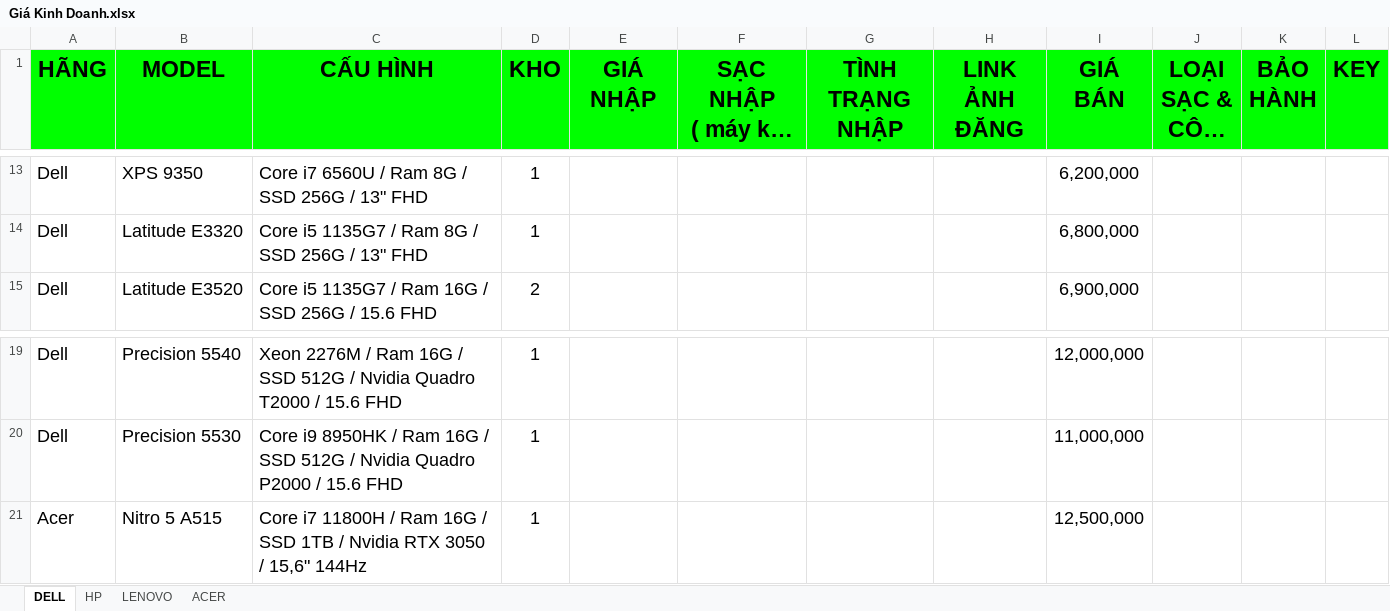
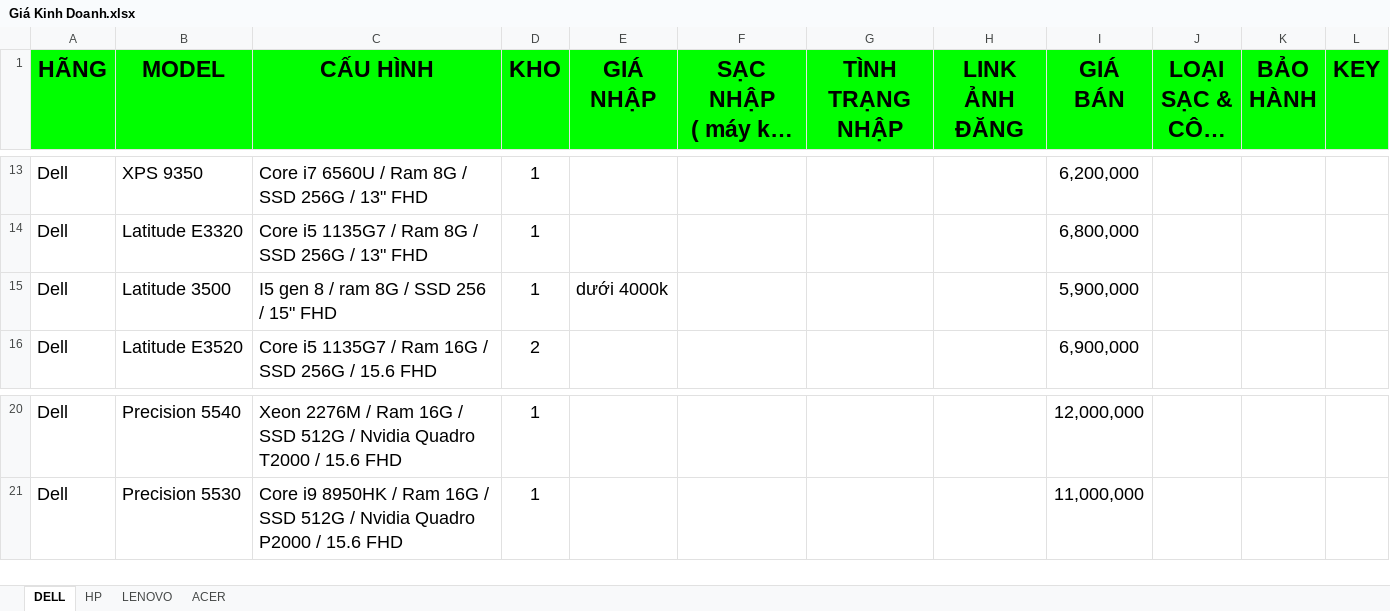
Before and after one commit to cong0103/cong0103, an Excel workbook: Giá Kinh Doanh.xlsx, sheet DELL, drawn as a sheet; only a part is shown, gaps mark what is left out; long unchanged cells end in …; values as stored, in another font and other column widths than the file's, no borders; charts and pictures not drawn; removed rows and columns are numbered as before the commit, all else as after; the diff names each change by its address in the sheet, - before the commit and + after, or states it on an @@ line.

```diff
--- a/Giá Kinh Doanh.xlsx (sheet DELL)
+++ b/Giá Kinh Doanh.xlsx (sheet DELL)
+row 15: Dell | Latitude 3500 | I5 gen 8 / ram 8G / SSD 256 / 15" FHD | 1 | dưới 4000k |  |  |  | 5,900,000
-row 21: Acer | Nitro 5 A515 | Core i7 11800H / Ram 16G / SSD 1TB / Nvidia RTX 3050 / 15,6" 144Hz | 1 |  |  |  |  | 12,500,000
```
Also changed, not shown: sheet LENOVO, charts or pictures.
